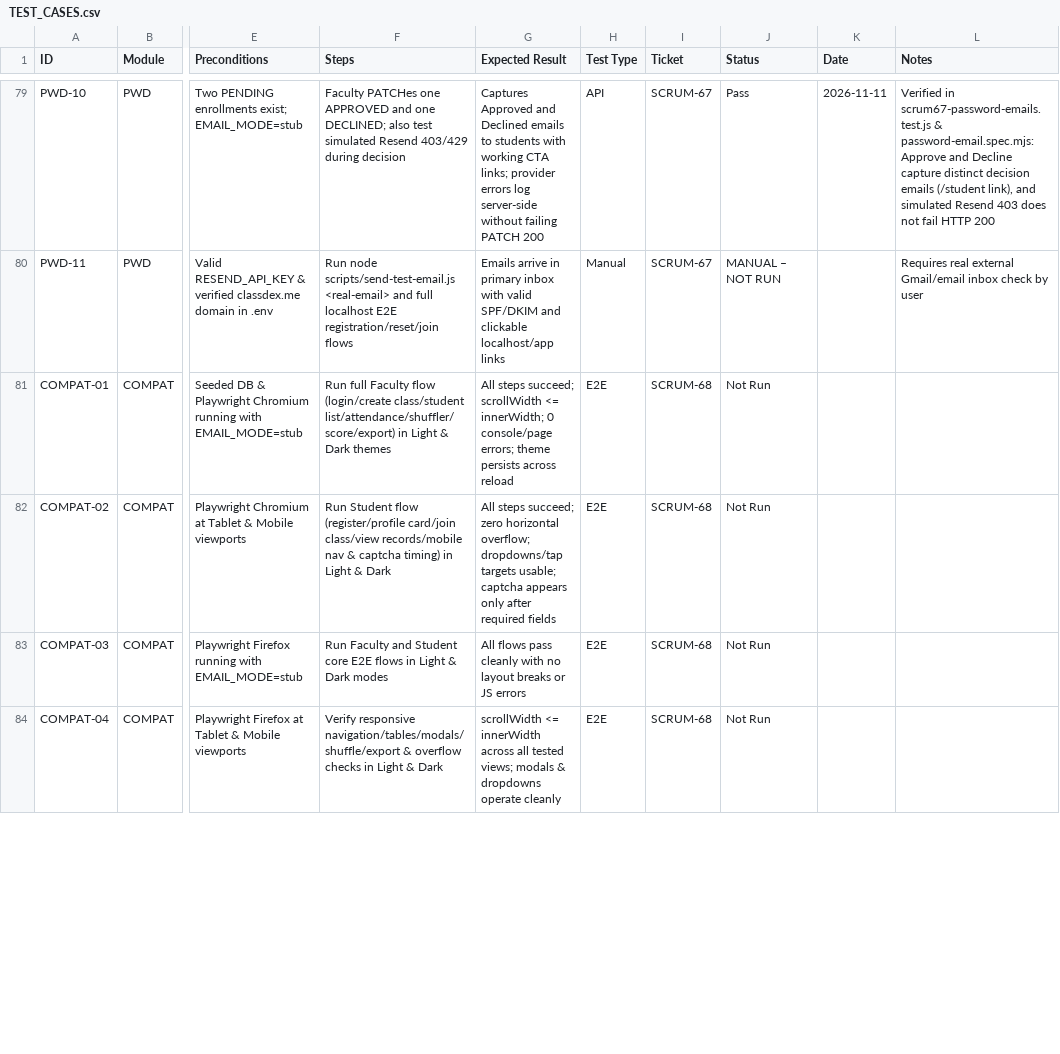
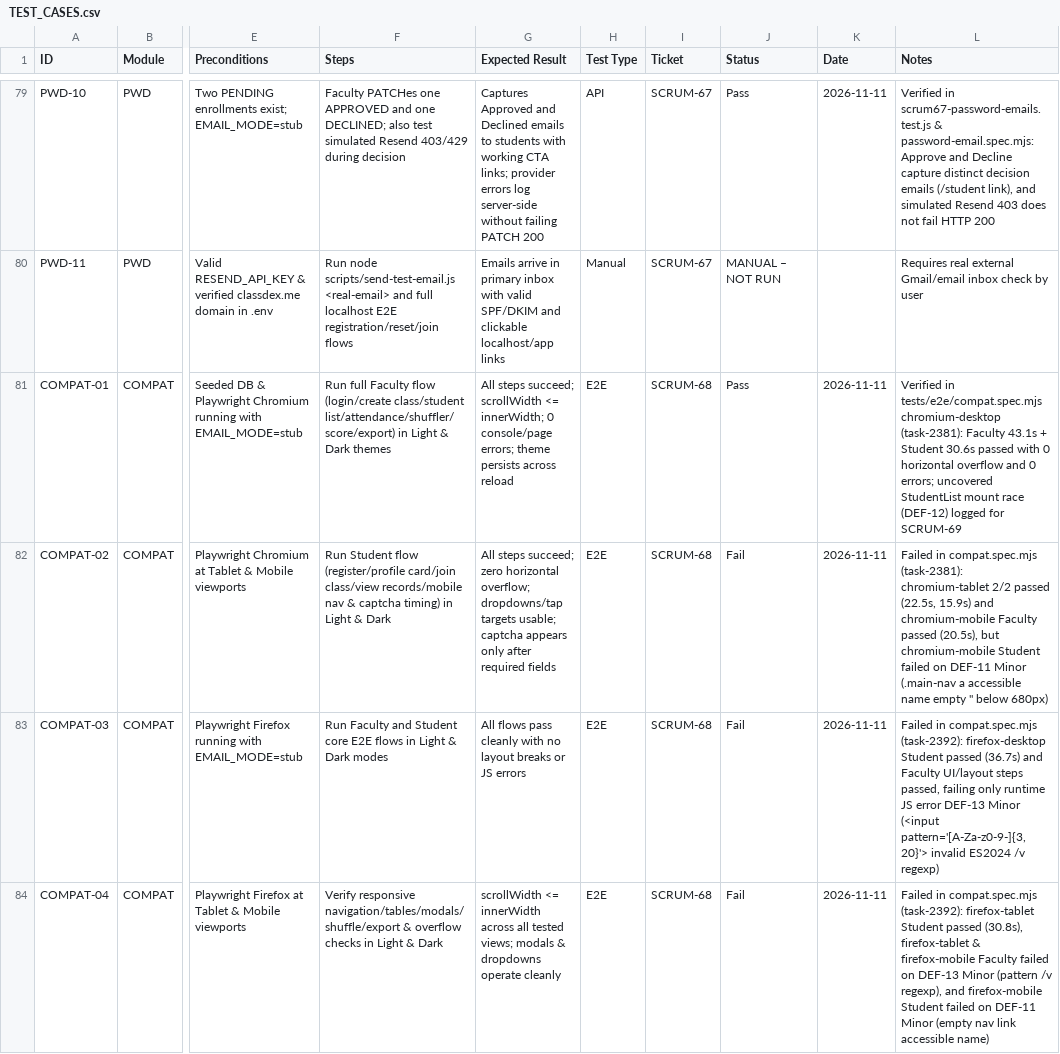
Before and after one commit to wayne-xfx/ClassDex, a CSV file: docs/testing/TEST_CASES.csv, drawn as a sheet; only a part is shown, gaps mark what is left out; the diff covers the shown part only; the diff names each change by its address in the sheet, - before the commit and + after, or states it on an @@ line.

Commit message:
test(SCRUM-68): add cross-browser compatibility suite and manual checklist

```diff
--- a/docs/testing/TEST_CASES.csv
+++ b/docs/testing/TEST_CASES.csv
-J81 (Status): Not Run
+J81 (Status): Pass
-K81:K84 (Date): (empty)
+K81:K84 (Date): 2026-11-11
-L81 (Notes): (empty)
+L81 (Notes): Verified in tests/e2e/compat.spec.mjs chromium-desktop (task-2381): Faculty 43.1s + Student 30.6s passed with 0 horizontal overflow and 0 errors; uncovered StudentList mount race (DEF-12) logged for SCRUM-69
-J82:J84 (Status): Not Run
+J82:J84 (Status): Fail
-L82 (Notes): (empty)
+L82 (Notes): Failed in compat.spec.mjs (task-2381): chromium-tablet 2/2 passed (22.5s, 15.9s) and chromium-mobile Faculty passed (20.5s), but chromium-mobile Student failed on DEF-11 Minor (.main-nav a accessible name empty '' below 680px)
-L83 (Notes): (empty)
+L83 (Notes): Failed in compat.spec.mjs (task-2392): firefox-desktop Student passed (36.7s) and Faculty UI/layout steps passed, failing only runtime JS error DEF-13 Minor (<input pattern='[A-Za-z0-9-]{3,20}'> invalid ES2024 /v regexp)
-L84 (Notes): (empty)
+L84 (Notes): Failed in compat.spec.mjs (task-2392): firefox-tablet Student passed (30.8s), firefox-tablet & firefox-mobile Faculty failed on DEF-13 Minor (pattern /v regexp), and firefox-mobile Student failed on DEF-11 Minor (empty nav link accessible name)
```
Also changed, not shown: 9 edited cells elsewhere in this file, 6 other files.
